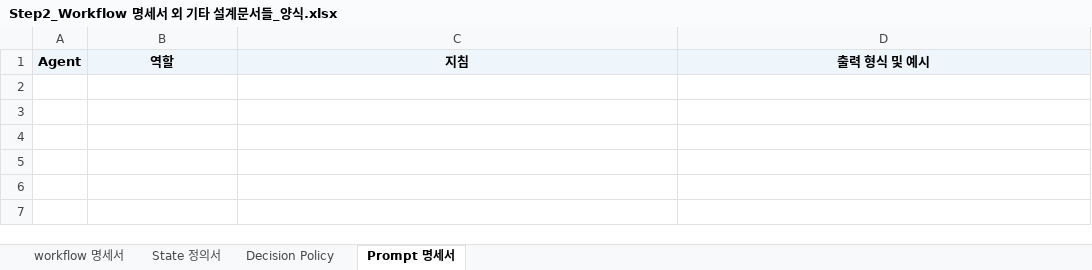
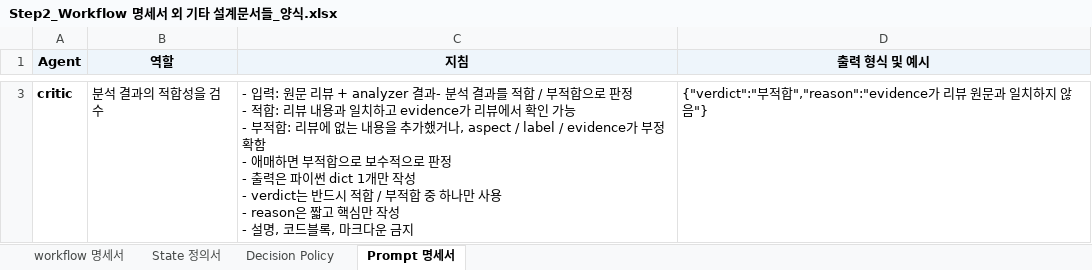
Before and after one commit to KT-E/03-Miniproject, an Excel workbook: data/Step2_Workflow 명세서 외 기타 설계문서들_양식.xlsx, sheet Prompt 명세서, drawn as a sheet; only a part is shown, gaps mark what is left out; values as stored, in another font and other column widths than the file's, no borders; ↵ is a line break in a cell; the diff covers the shown part only; the diff names each change by its address in the sheet, - before the commit and + after, or states it on an @@ line.

```diff
--- a/data/Step2_Workflow 명세서 외 기타 설계문서들_양식.xlsx (sheet Prompt 명세서)
+++ b/data/Step2_Workflow 명세서 외 기타 설계문서들_양식.xlsx (sheet Prompt 명세서)
+row 3: critic | 분석 결과의 적합성을 검수 | - 입력: 원문 리뷰 + analyzer 결과- 분석 결과를 적합 / 부적합으로 판정 ↵ - 적합: 리뷰 내용과 일치하고 evidence가 리뷰에서 확인 가능 ↵ - 부적합: 리뷰에 없는 내용을 추가했거나, aspect / label / evidence가 부정확함 ↵ - 애매하면 부적합으로 보수적으로 판정 ↵ - 출력은 파이썬 dict 1개만 작성 ↵ - verdict는 반드시 적합 / 부적합 중 하나만 사용 ↵ - reason은 짧고 핵심만 작성 ↵ - 설명, 코드블록, 마크다운 금지 | {"verdict":"부적합","reason":"evidence가 리뷰 원문과 일치하지 않음"}
```
Also changed, not shown: 2 added rows elsewhere in this sheet, sheet Decision Policy, sheet State 정의서, sheet workflow 명세서, charts or pictures, data/Step2_Agent 역할 정의서_양식.xlsx, 1 other file.
